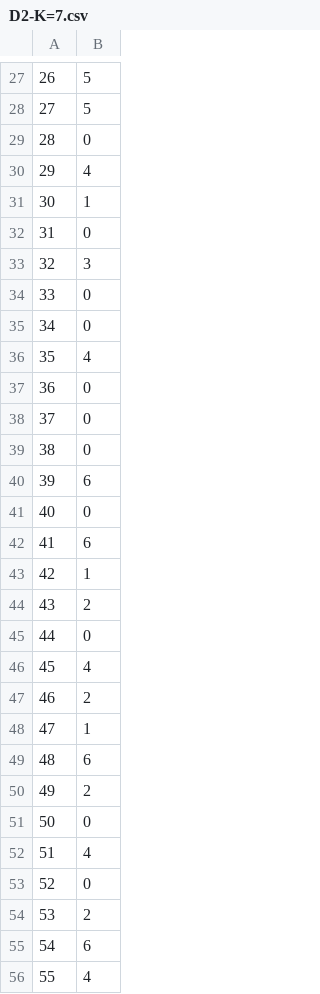
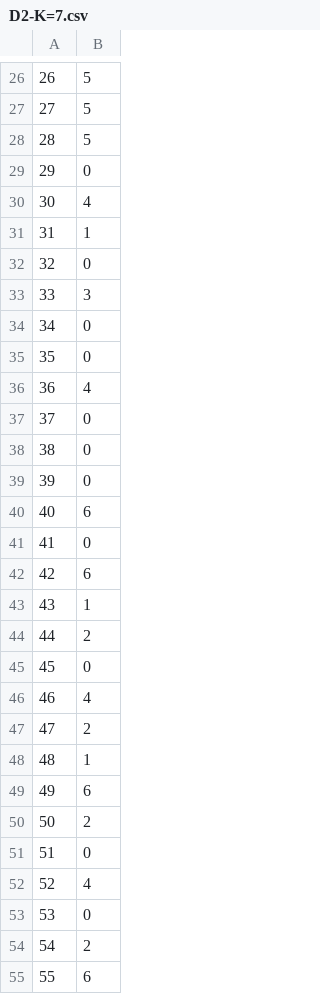
Before and after one commit to KrystianKurek/SNRS, a CSV file: KrystianKurek/D2-K=7.csv, drawn as a sheet; only a part is shown, gaps mark what is left out; the diff covers the shown part only.

```diff
--- a/KrystianKurek/D2-K=7.csv
+++ b/KrystianKurek/D2-K=7.csv
@@ -28,29 +27,29 @@
 27,5
-28,0
-29,4
-30,1
-31,0
-32,3
-33,0
+28,5
+29,0
+30,4
+31,1
+32,0
+33,3
 34,0
-35,4
-36,0
+35,0
+36,4
 37,0
 38,0
-39,6
-40,0
-41,6
-42,1
-43,2
-44,0
-45,4
-46,2
-47,1
-48,6
-49,2
-50,0
-51,4
-52,0
-53,2
-54,6
-55,4
+39,0
+40,6
+41,0
+42,6
+43,1
+44,2
+45,0
+46,4
+47,2
+48,1
+49,6
+50,2
+51,0
+52,4
+53,0
+54,2
+55,6
```
Also changed, not shown: 1 added row, 1 removed row and 21 edited cells elsewhere in this file, KrystianKurek/D2-UNC.csv, KrystianKurek/D3-K=12.csv, 3 other files.
